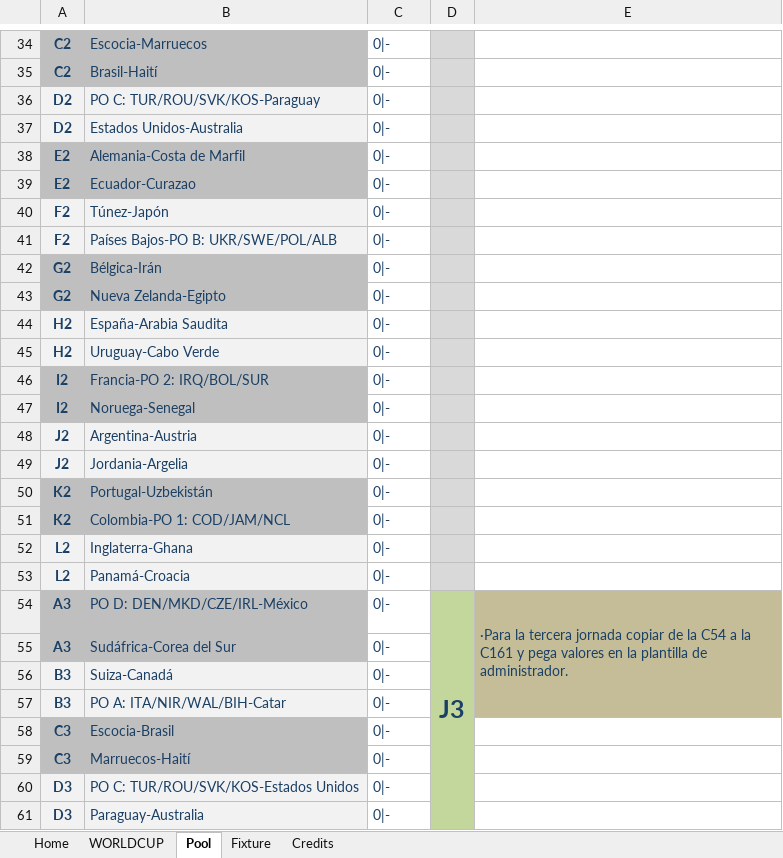
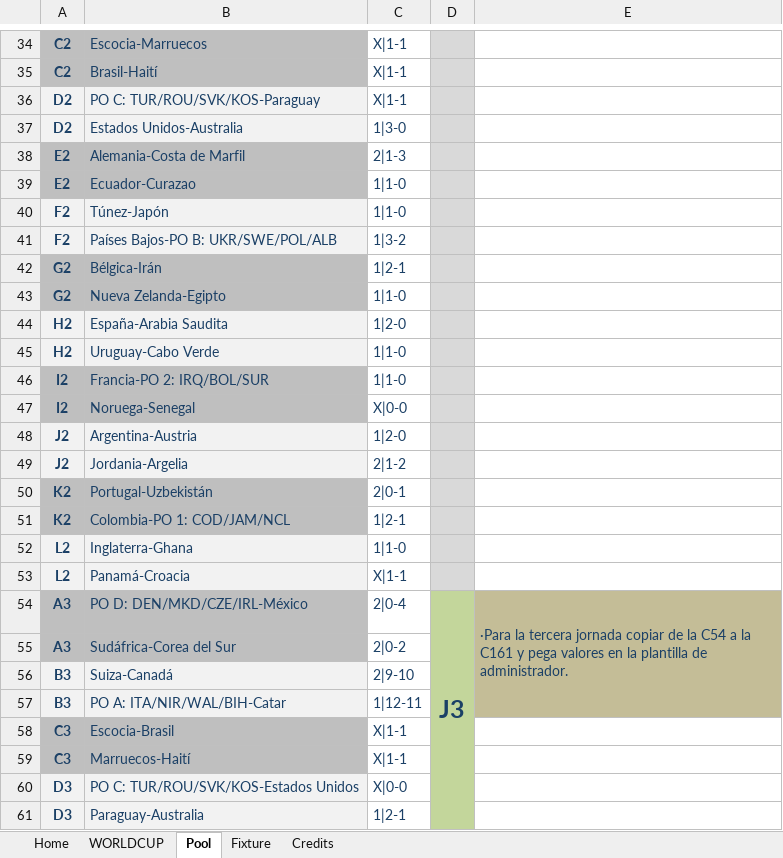
Before and after one commit to nestorlesna/Penca2026uy, an Excel workbook: Datos/Excel-Mundial-2026.xlsx, sheet Pool, drawn as a sheet; only a part is shown, gaps mark what is left out; values as stored, in another font and other column widths than the file's, no borders; 3 other sheets too large or unreadable and not compared; the diff covers the shown part only; the diff names each change by its address in the sheet, - before the commit and + after, or states it on an @@ line.

```diff
--- a/Datos/Excel-Mundial-2026.xlsx (sheet Pool)
+++ b/Datos/Excel-Mundial-2026.xlsx (sheet Pool)
-C34:C36: 0|-
+C34:C36: X|1-1
-C37: 0|-
+C37: 1|3-0
-C38: 0|-
+C38: 2|1-3
-C39:C40: 0|-
+C39:C40: 1|1-0
-C41: 0|-
+C41: 1|3-2
-C42: 0|-
+C42: 1|2-1
-C43: 0|-
+C43: 1|1-0
-C44: 0|-
+C44: 1|2-0
-C45:C46: 0|-
+C45:C46: 1|1-0
-C47: 0|-
+C47: X|0-0
-C48: 0|-
+C48: 1|2-0
-C49: 0|-
+C49: 2|1-2
-C50: 0|-
+C50: 2|0-1
-C51: 0|-
+C51: 1|2-1
-C52: 0|-
+C52: 1|1-0
-C53: 0|-
+C53: X|1-1
-C54: 0|-
+C54: 2|0-4
-C55: 0|-
+C55: 2|0-2
-C56: 0|-
+C56: 2|9-10
-C57: 0|-
+C57: 1|12-11
-C58:C59: 0|-
+C58:C59: X|1-1
-C60: 0|-
+C60: X|0-0
-C61: 0|-
+C61: 1|2-1
```
Also changed, not shown: 38 added rows, 38 removed rows and 159 edited cells elsewhere in this sheet, sheet Fixture, formulas that keep their value, 6 other files.
